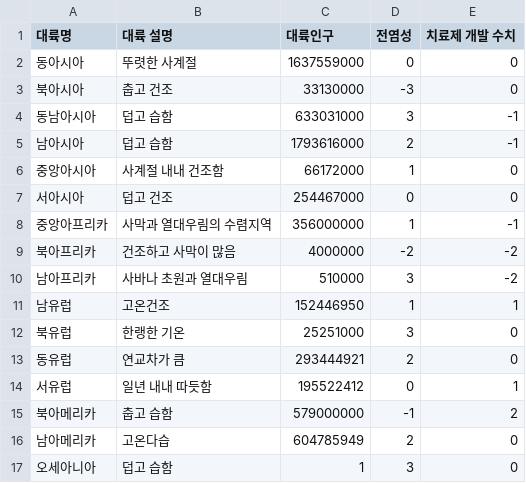
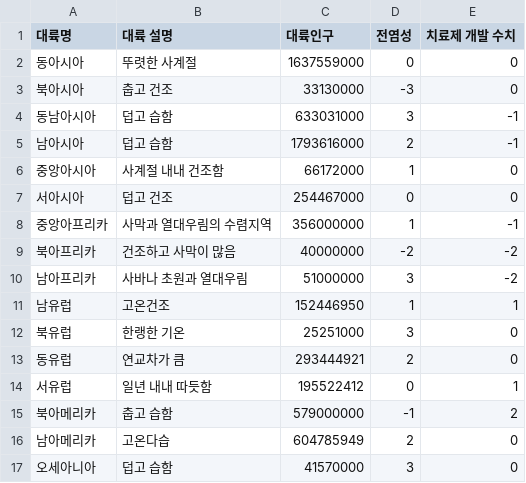
Before and after one commit to Seobok/Zombies-Rule-the-World, a CSV file: 개발/Zombies Rule The World/Assets/Resources/CSVs/CountryInfo.CSV, drawn as a sheet.

```diff
--- a/개발/Zombies Rule The World/Assets/Resources/CSVs/CountryInfo.CSV
+++ b/개발/Zombies Rule The World/Assets/Resources/CSVs/CountryInfo.CSV
@@ -8,4 +8,4 @@
 중앙아프리카,사막과 열대우림의 수렴지역,356000000,1,-1
-북아프리카,건조하고 사막이 많음,4000000,-2,-2
-남아프리카,사바나 초원과 열대우림,510000,3,-2
+북아프리카,건조하고 사막이 많음,40000000,-2,-2
+남아프리카,사바나 초원과 열대우림,51000000,3,-2
 남유럽,고온건조,152446950,1,1
@@ -16,2 +16,2 @@
 남아메리카,고온다습,604785949,2,0
-오세아니아,덥고 습함,1,3,0
+오세아니아,덥고 습함,41570000,3,0
```
Also changed, not shown: 7 other files.
